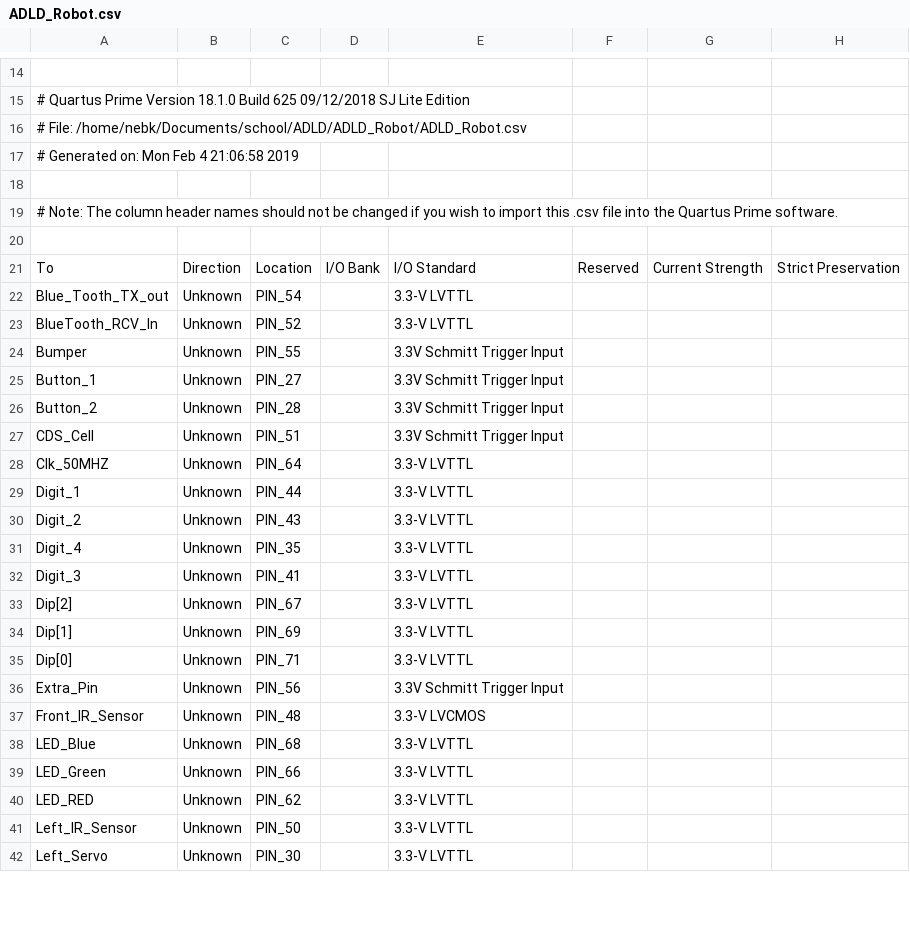
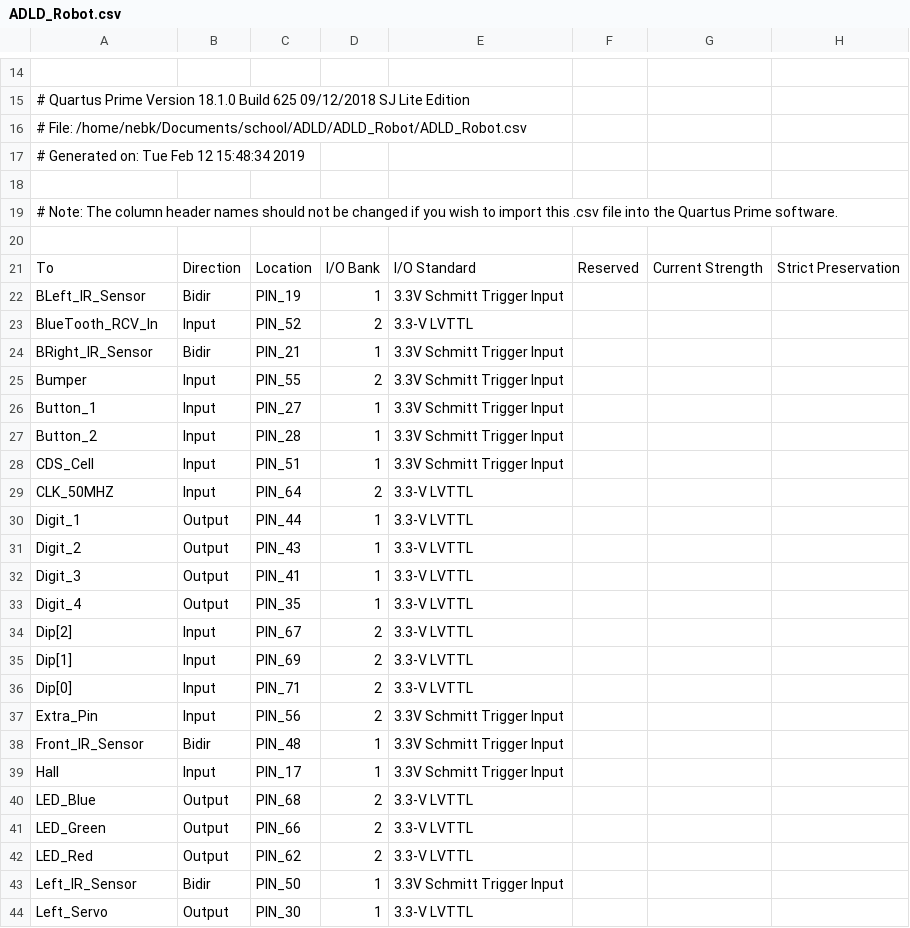
Before and after one commit to sellicott/ADLD_Robot, a CSV file: ADLD_Robot.csv, drawn as a sheet; only a part is shown, gaps mark what is left out; the diff covers the shown part only.

Commit message:
changed pin map

```diff
--- a/ADLD_Robot.csv
+++ b/ADLD_Robot.csv
@@ -16,3 +16,3 @@
 # File: /home/nebk/Documents/school/ADLD/ADLD_Robot/ADLD_Robot.csv
-# Generated on: Mon Feb  4 21:06:58 2019
+# Generated on: Tue Feb 12 15:48:34 2019
 
@@ -21,22 +21,24 @@
 To,Direction,Location,I/O Bank,I/O Standard,Reserved,Current Strength,Strict Preservation
-Blue_Tooth_TX_out,Unknown,PIN_54,,3.3-V LVTTL,,,
-BlueTooth_RCV_In,Unknown,PIN_52,,3.3-V LVTTL,,,
-Bumper,Unknown,PIN_55,,3.3V Schmitt Trigger Input,,,
-Button_1,Unknown,PIN_27,,3.3V Schmitt Trigger Input,,,
-Button_2,Unknown,PIN_28,,3.3V Schmitt Trigger Input,,,
-CDS_Cell,Unknown,PIN_51,,3.3V Schmitt Trigger Input,,,
-Clk_50MHZ,Unknown,PIN_64,,3.3-V LVTTL,,,
-Digit_1,Unknown,PIN_44,,3.3-V LVTTL,,,
-Digit_2,Unknown,PIN_43,,3.3-V LVTTL,,,
-Digit_4,Unknown,PIN_35,,3.3-V LVTTL,,,
-Digit_3,Unknown,PIN_41,,3.3-V LVTTL,,,
-Dip[2],Unknown,PIN_67,,3.3-V LVTTL,,,
-Dip[1],Unknown,PIN_69,,3.3-V LVTTL,,,
-Dip[0],Unknown,PIN_71,,3.3-V LVTTL,,,
-Extra_Pin,Unknown,PIN_56,,3.3V Schmitt Trigger Input,,,
-Front_IR_Sensor,Unknown,PIN_48,,3.3-V LVCMOS,,,
-LED_Blue,Unknown,PIN_68,,3.3-V LVTTL,,,
-LED_Green,Unknown,PIN_66,,3.3-V LVTTL,,,
-LED_RED,Unknown,PIN_62,,3.3-V LVTTL,,,
-Left_IR_Sensor,Unknown,PIN_50,,3.3-V LVTTL,,,
-Left_Servo,Unknown,PIN_30,,3.3-V LVTTL,,,
+BLeft_IR_Sensor,Bidir,PIN_19,1,3.3V Schmitt Trigger Input,,,
+BlueTooth_RCV_In,Input,PIN_52,2,3.3-V LVTTL,,,
+BRight_IR_Sensor,Bidir,PIN_21,1,3.3V Schmitt Trigger Input,,,
+Bumper,Input,PIN_55,2,3.3V Schmitt Trigger Input,,,
+Button_1,Input,PIN_27,1,3.3V Schmitt Trigger Input,,,
+Button_2,Input,PIN_28,1,3.3V Schmitt Trigger Input,,,
+CDS_Cell,Input,PIN_51,1,3.3V Schmitt Trigger Input,,,
+CLK_50MHZ,Input,PIN_64,2,3.3-V LVTTL,,,
+Digit_1,Output,PIN_44,1,3.3-V LVTTL,,,
+Digit_2,Output,PIN_43,1,3.3-V LVTTL,,,
+Digit_3,Output,PIN_41,1,3.3-V LVTTL,,,
+Digit_4,Output,PIN_35,1,3.3-V LVTTL,,,
+Dip[2],Input,PIN_67,2,3.3-V LVTTL,,,
+Dip[1],Input,PIN_69,2,3.3-V LVTTL,,,
+Dip[0],Input,PIN_71,2,3.3-V LVTTL,,,
+Extra_Pin,Input,PIN_56,2,3.3V Schmitt Trigger Input,,,
+Front_IR_Sensor,Bidir,PIN_48,1,3.3V Schmitt Trigger Input,,,
+Hall,Input,PIN_17,1,3.3V Schmitt Trigger Input,,,
+LED_Blue,Output,PIN_68,2,3.3-V LVTTL,,,
+LED_Green,Output,PIN_66,2,3.3-V LVTTL,,,
+LED_Red,Output,PIN_62,2,3.3-V LVTTL,,,
+Left_IR_Sensor,Bidir,PIN_50,1,3.3V Schmitt Trigger Input,,,
+Left_Servo,Output,PIN_30,1,3.3-V LVTTL,,,
```
Also changed, not shown: 2 added rows and 27 edited cells elsewhere in this file.
